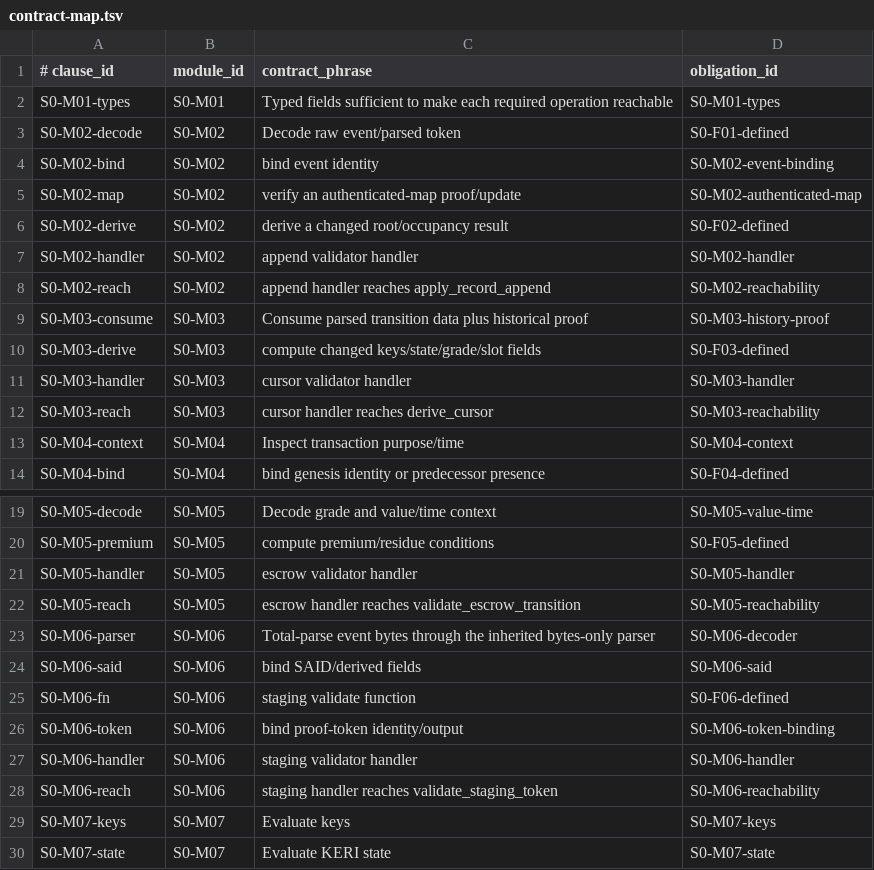
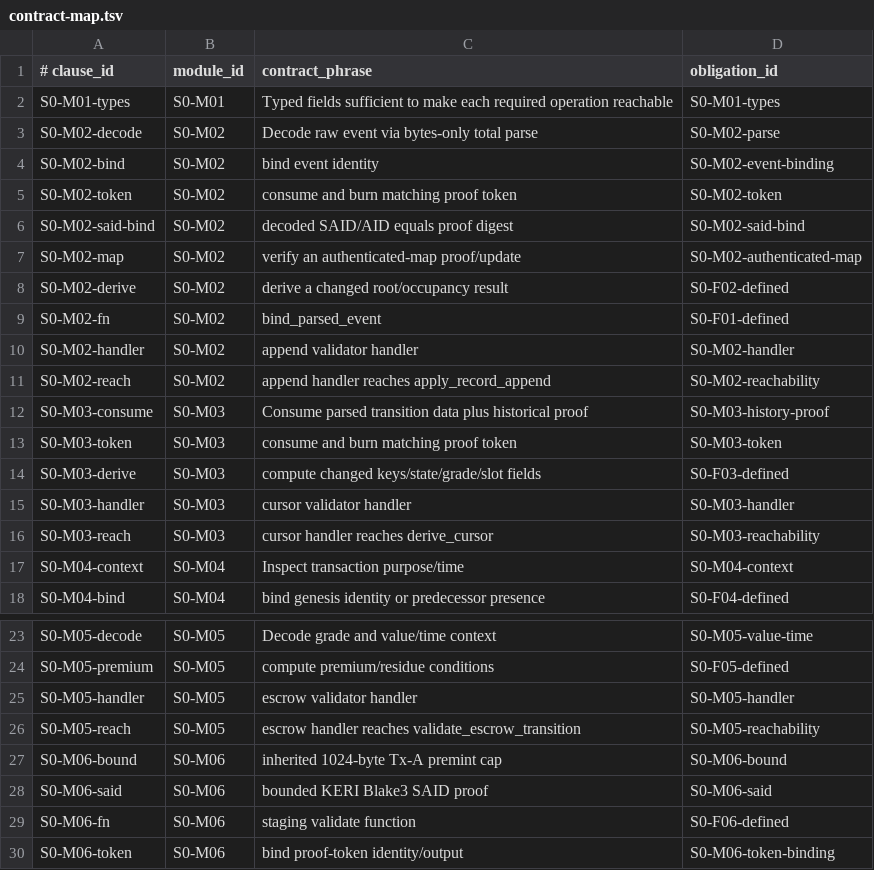
Before and after one commit to lambdasistemi/cardano-keri, a TSV file: scripts/s0/contract-map.tsv, drawn as a sheet; only a part is shown, gaps mark what is left out; the shorter side is filled out with more unchanged rows.

Commit message:
feat(m11): split S0 staging into premint plus burn
Reuse the hash-proof two-transaction shape: Tx-A owns the inherited
1024-byte Blake3 SAID premint; Tx-B total-parses and burns the pair
token. Bind decoded SAID/AID to the proof digest.

Tasks: S0-T03, S0-T04, S0-T05

```diff
--- a/scripts/s0/contract-map.tsv
+++ b/scripts/s0/contract-map.tsv
@@ -2,6 +2,9 @@
 S0-M01-types	S0-M01	Typed fields sufficient to make each required operation reachable	S0-M01-types
-S0-M02-decode	S0-M02	Decode raw event/parsed token	S0-F01-defined
+S0-M02-decode	S0-M02	Decode raw event via bytes-only total parse	S0-M02-parse
 S0-M02-bind	S0-M02	bind event identity	S0-M02-event-binding
+S0-M02-token	S0-M02	consume and burn matching proof token	S0-M02-token
+S0-M02-said-bind	S0-M02	decoded SAID/AID equals proof digest	S0-M02-said-bind
 S0-M02-map	S0-M02	verify an authenticated-map proof/update	S0-M02-authenticated-map
 S0-M02-derive	S0-M02	derive a changed root/occupancy result	S0-F02-defined
+S0-M02-fn	S0-M02	bind_parsed_event	S0-F01-defined
 S0-M02-handler	S0-M02	append validator handler	S0-M02-handler
@@ -9,2 +12,3 @@ S0-M02-reach	S0-M02	append handler reaches apply_record_append	S0-M02-reachabili
 S0-M03-consume	S0-M03	Consume parsed transition data plus historical proof	S0-M03-history-proof
+S0-M03-token	S0-M03	consume and burn matching proof token	S0-M03-token
 S0-M03-derive	S0-M03	compute changed keys/state/grade/slot fields	S0-F03-defined
@@ -22,4 +26,4 @@ S0-M05-handler	S0-M05	escrow validator handler	S0-M05-handler
 S0-M05-reach	S0-M05	escrow handler reaches validate_escrow_transition	S0-M05-reachability
-S0-M06-parser	S0-M06	Total-parse event bytes through the inherited bytes-only parser	S0-M06-decoder
-S0-M06-said	S0-M06	bind SAID/derived fields	S0-M06-said
+S0-M06-bound	S0-M06	inherited 1024-byte Tx-A premint cap	S0-M06-bound
+S0-M06-said	S0-M06	bounded KERI Blake3 SAID proof	S0-M06-said
 S0-M06-fn	S0-M06	staging validate function	S0-F06-defined
```
Also changed, not shown: 17 other files.
